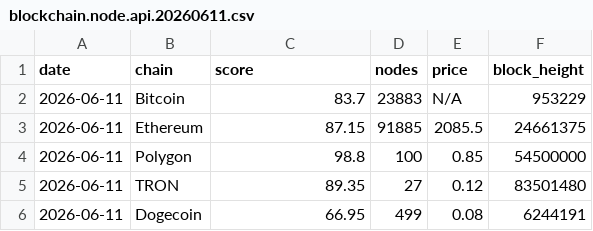
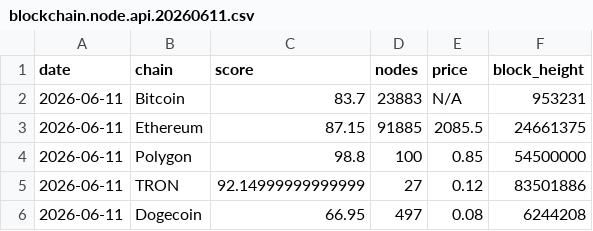
Before and after one commit to blockchaindog777/blockchain-health-reports, a CSV file: data/2026/06/blockchain.node.api.20260611.csv, drawn as a sheet.

Commit message:
Update blockchain node API data - 2026-06-11

```diff
--- a/data/2026/06/blockchain.node.api.20260611.csv
+++ b/data/2026/06/blockchain.node.api.20260611.csv
@@ -1,6 +1,6 @@
 date,chain,score,nodes,price,block_height
-2026-06-11,Bitcoin,83.7,23883,N/A,953229
+2026-06-11,Bitcoin,83.7,23883,N/A,953231
 2026-06-11,Ethereum,87.15,91885,2085.5,24661375
 2026-06-11,Polygon,98.8,100,0.85,54500000
-2026-06-11,TRON,89.35,27,0.12,83501480
-2026-06-11,Dogecoin,66.95,499,0.08,6244191
+2026-06-11,TRON,92.14999999999999,27,0.12,83501886
+2026-06-11,Dogecoin,66.95,497,0.08,6244208
```
